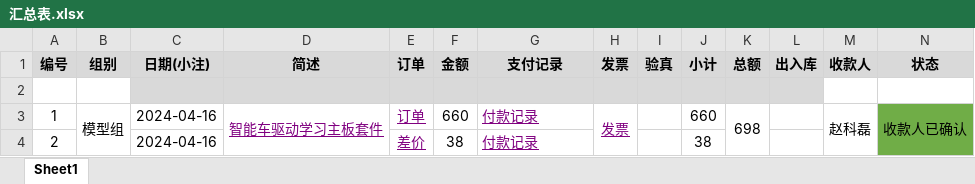
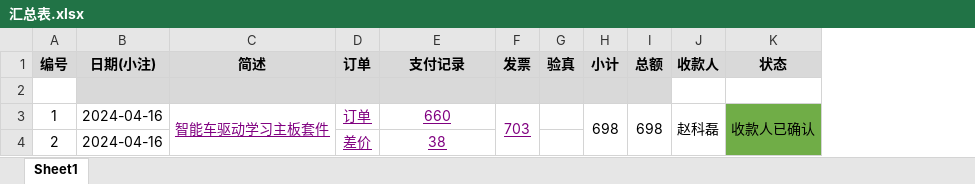
Before and after one commit to xhao79/smartcar_2024, an Excel workbook: expense/模型组/2024-04-16/汇总表.xlsx, sheet Sheet1, drawn as a sheet; values as stored, in another font and other column widths than the file's, no borders; conditional formats not drawn; removed rows and columns are numbered as before the commit, all else as after; the diff names each change by its address in the sheet, - before the commit and + after, or states it on an @@ line.

Commit message:
调整表格列

```diff
--- a/expense/模型组/2024-04-16/汇总表.xlsx (sheet Sheet1)
+++ b/expense/模型组/2024-04-16/汇总表.xlsx (sheet Sheet1)
-column B (组别), row 3: 模型组
-column F (金额), rows 3-4: 660 | 38
-column L (出入库), empty
-E3 (支付记录): 付款记录
+E3 (支付记录): 660
-E3:E4 alignment: left
+E3:E4 alignment: center
-F3 (发票): 发票
+F3 (发票): 703
-H3 (小计): 660
+H3 (小计): 698
+H3:H4 merged
-E4 (支付记录): 付款记录
+E4 (支付记录): 38
-H4 (小计): 38
+H4 (小计): (empty)
```
Also changed, not shown: formulas that keep their value.
